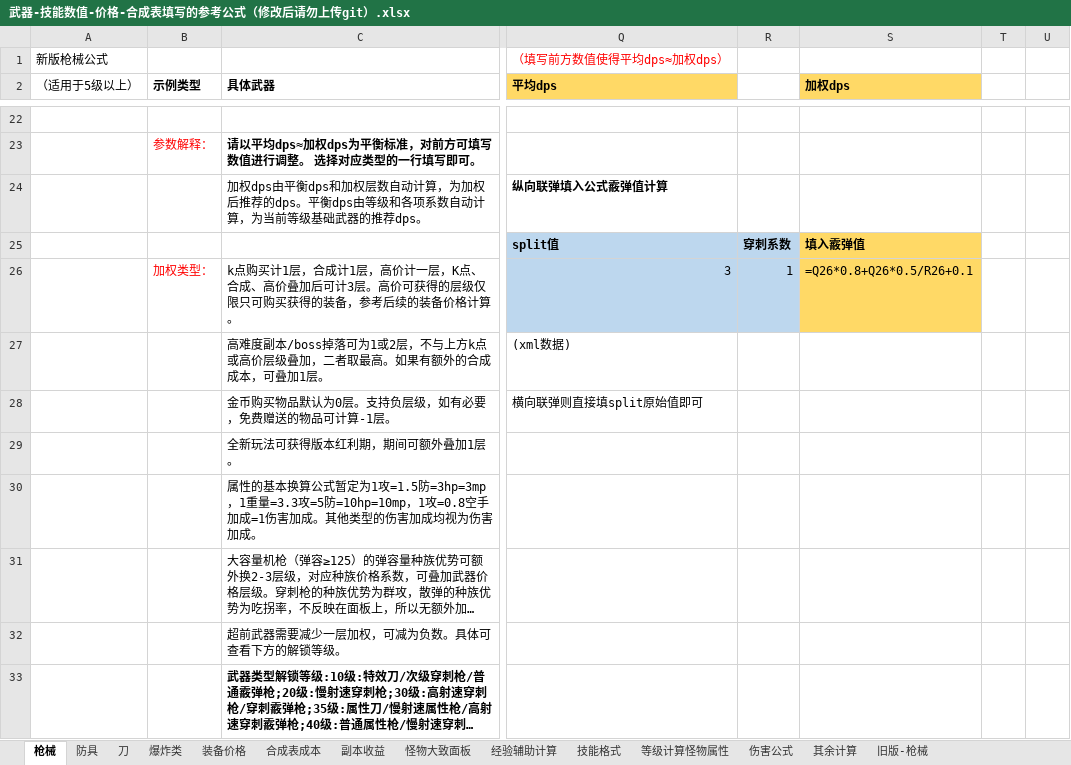
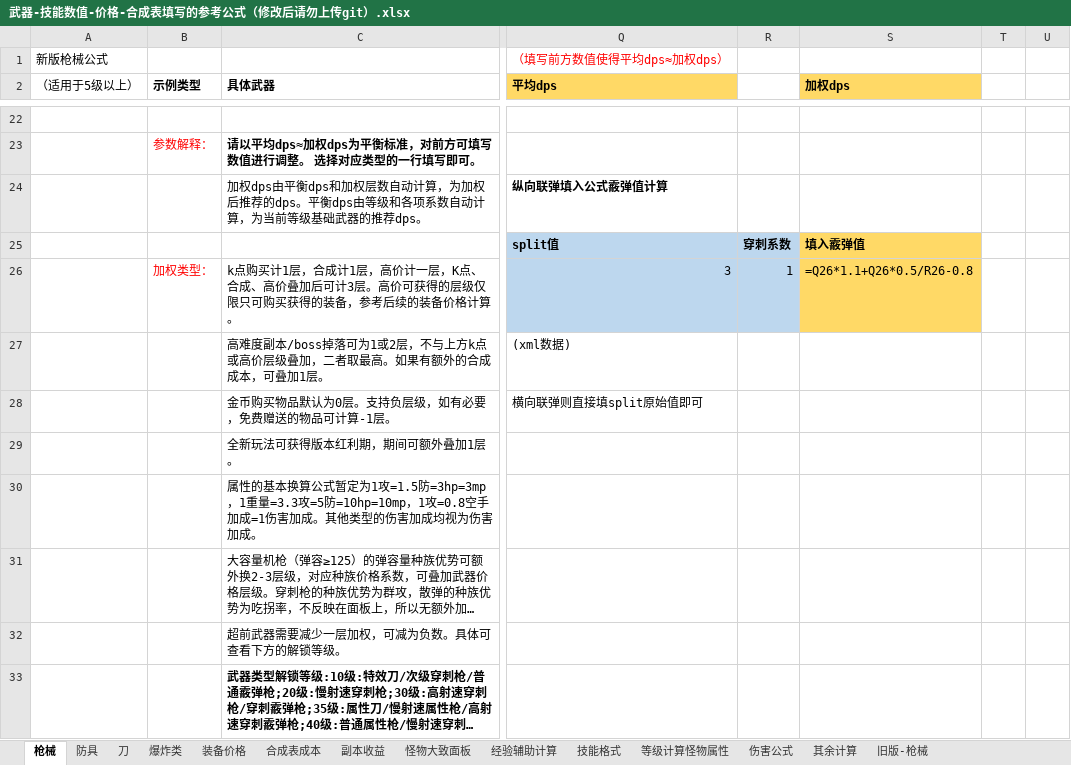
Before and after one commit to FlashNightModReborn/CrazyFlashNight, an Excel workbook: 0.说明文件与教程/武器-技能数值-价格-合成表填写的参考公式（修改后请勿上传git）.xlsx, sheet 枪械, drawn as a sheet; only a part is shown, gaps mark what is left out; long unchanged cells end in …; values as stored, in another font and other column widths than the file's, no borders; formulas are shown in place of their values; table styles not drawn; the diff names each change by its address in the sheet, - before the commit and + after, or states it on an @@ line.

Commit message:
✨ feat: 初步调整纵向联弹的等效霰弹值计算

```diff
--- a/0.说明文件与教程/武器-技能数值-价格-合成表填写的参考公式（修改后请勿上传git）.xlsx (sheet 枪械)
+++ b/0.说明文件与教程/武器-技能数值-价格-合成表填写的参考公式（修改后请勿上传git）.xlsx (sheet 枪械)
-S26 (加权dps): =Q26*0.8+Q26*0.5/R26+0.1
+S26 (加权dps): =Q26*1.1+Q26*0.5/R26-0.8
```
